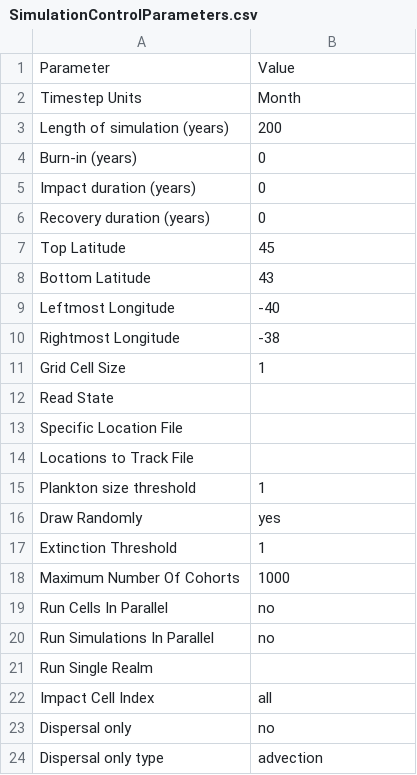
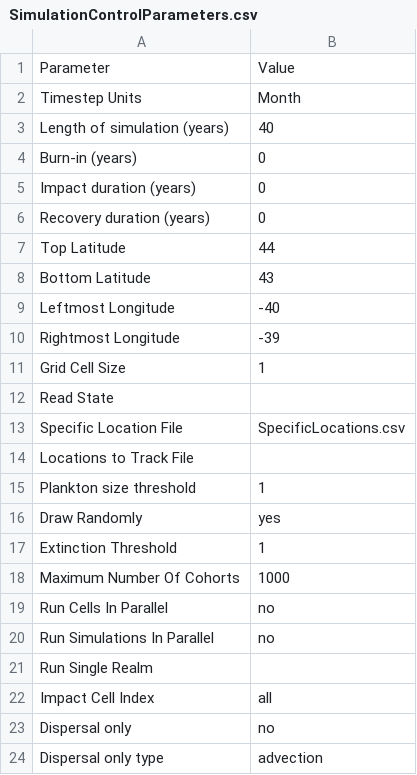
Before and after one commit to eamousing/C-sharp-version-of-Madingley, a CSV file: Madingley/input/Model setup/SimulationControlParameters.csv, drawn as a sheet.

```diff
--- a/Madingley/input/Model setup/SimulationControlParameters.csv
+++ b/Madingley/input/Model setup/SimulationControlParameters.csv
@@ -2,3 +2,3 @@ Parameter,Value
 Timestep Units,Month
-Length of simulation (years),200
+Length of simulation (years),40
 Burn-in (years),0
@@ -6,9 +6,9 @@ Impact duration (years),0
 Recovery duration (years),0
-Top Latitude,45
+Top Latitude,44
 Bottom Latitude,43
 Leftmost Longitude,-40
-Rightmost Longitude,-38
+Rightmost Longitude,-39
 Grid Cell Size,1
 Read State,
-Specific Location File,
+Specific Location File,SpecificLocations.csv
 Locations to Track File,
```
Also changed, not shown: Madingley/input/Model setup/OutputControlParameters.csv, 16 other files.
